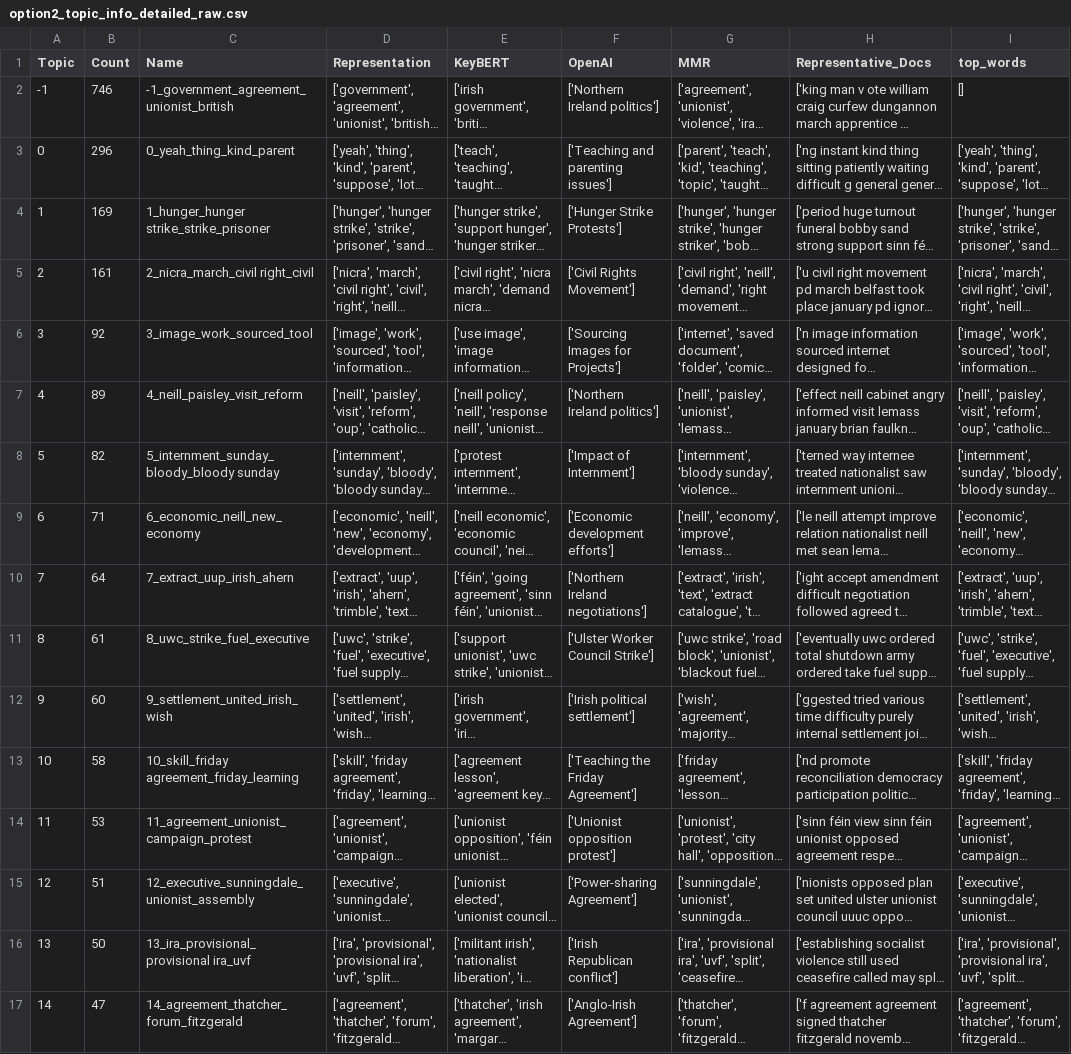
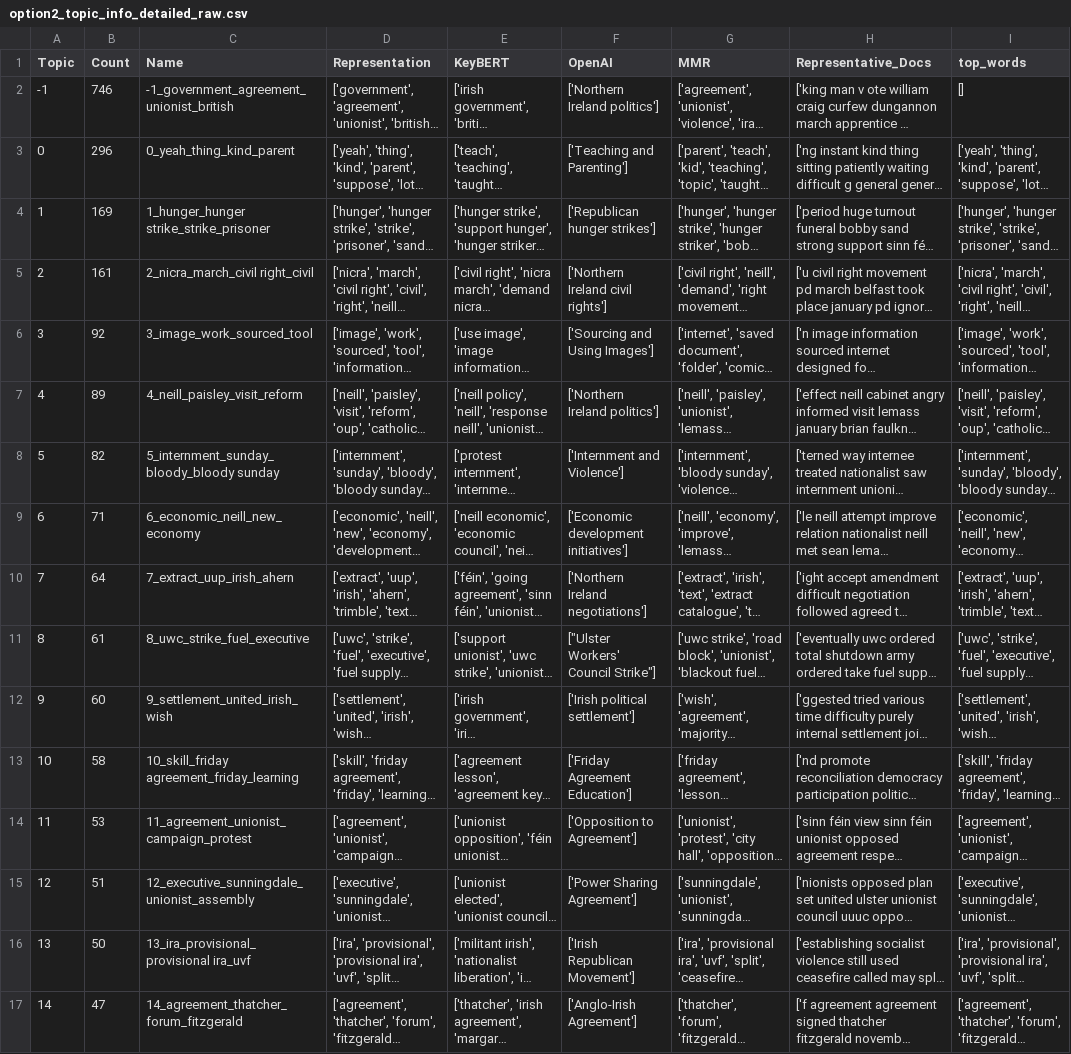
Before and after one commit to jyang32/Northern_Ireland_Education_Text, a CSV file: outputs/analysis_results/raw/option2/option2_topic_info_detailed_raw.csv, drawn as a sheet; only a part is shown; long unchanged cells end in …; the diff covers the shown part only; the diff names each change by its address in the sheet, - before the commit and + after, or states it on an @@ line.

```diff
--- a/outputs/analysis_results/raw/option2/option2_topic_info_detailed_raw.csv
+++ b/outputs/analysis_results/raw/option2/option2_topic_info_detailed_raw.csv
-F3 (OpenAI): ['Teaching and parenting issues']
+F3 (OpenAI): ['Teaching and Parenting']
-F4 (OpenAI): ['Hunger Strike Protests']
+F4 (OpenAI): ['Republican hunger strikes']
-F5 (OpenAI): ['Civil Rights Movement']
+F5 (OpenAI): ['Northern Ireland civil rights']
-F6 (OpenAI): ['Sourcing Images for Projects']
+F6 (OpenAI): ['Sourcing and Using Images']
-F8 (OpenAI): ['Impact of Internment']
+F8 (OpenAI): ['Internment and Violence']
-F9 (OpenAI): ['Economic development efforts']
+F9 (OpenAI): ['Economic development initiatives']
-F11 (OpenAI): ['Ulster Worker Council Strike']
+F11 (OpenAI): ["Ulster Workers' Council Strike"]
-F13 (OpenAI): ['Teaching the Friday Agreement']
+F13 (OpenAI): ['Friday Agreement Education']
-F14 (OpenAI): ['Unionist opposition protest']
+F14 (OpenAI): ['Opposition to Agreement']
-F15 (OpenAI): ['Power-sharing Agreement']
+F15 (OpenAI): ['Power Sharing Agreement']
-F16 (OpenAI): ['Irish Republican conflict']
+F16 (OpenAI): ['Irish Republican Movement']
```
Also changed, not shown: 24 edited cells elsewhere in this file, outputs/analysis_results/raw/option1/option1_topic_info_detailed_raw.csv, 17 other files.
